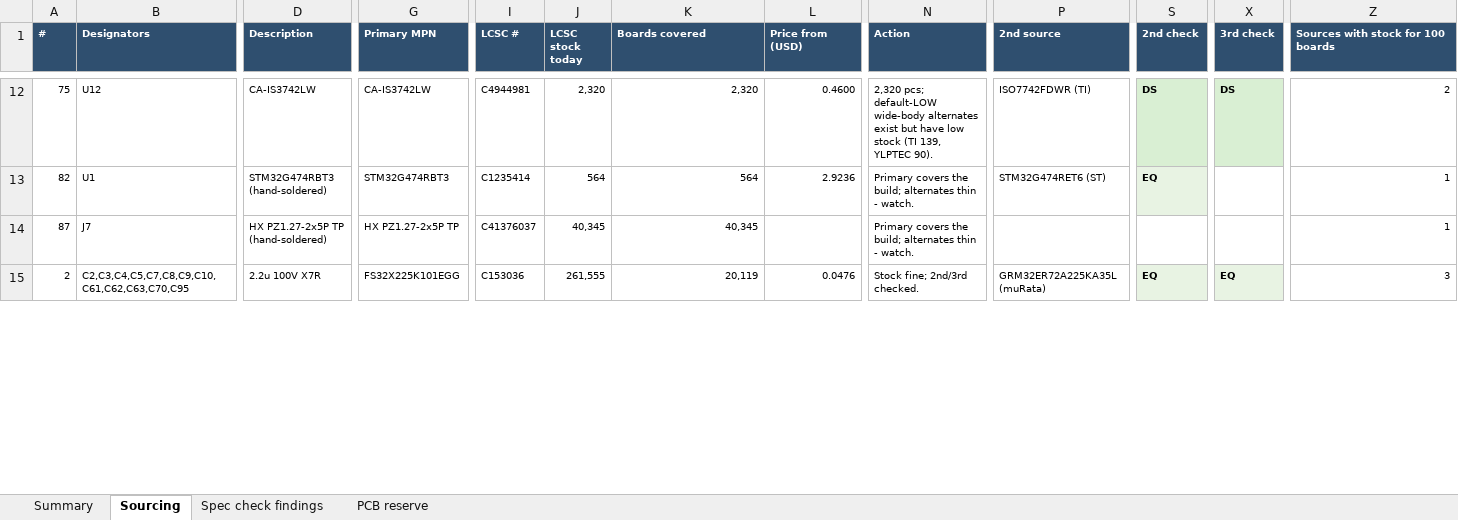
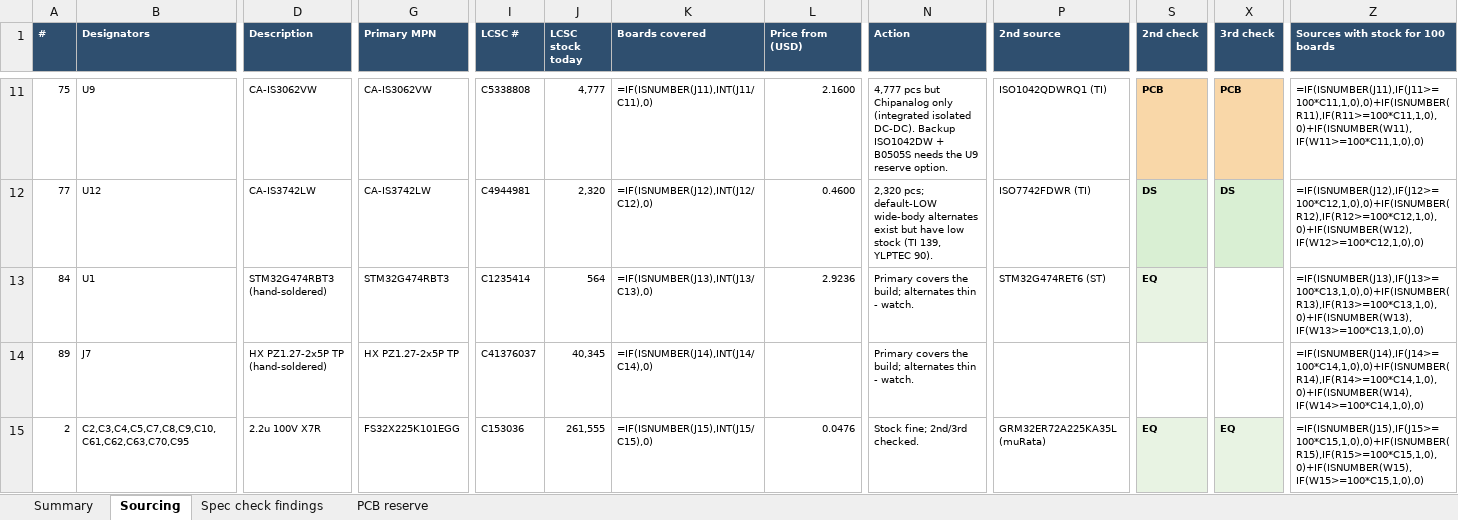
Before and after one commit to shousei01/dcdc_converter, an Excel workbook: 01_hardware/bom/BOM_sourcing_revE.xlsx, sheet Sourcing, drawn as a sheet; only a part is shown, gaps mark what is left out; values as stored, in another font and other column widths than the file's, no borders; formulas without a stored value are shown as written; charts and pictures not drawn; addresses are those after the commit; rows hold the shown columns only; the diff covers the shown part only; the diff names each change by its address in the sheet, - before the commit and + after, or states it on an @@ line.

```diff
--- a/01_hardware/bom/BOM_sourcing_revE.xlsx (sheet Sourcing)
+++ b/01_hardware/bom/BOM_sourcing_revE.xlsx (sheet Sourcing)
-B11 (Designators): U12
+B11 (Designators): U9
-D11 (Description): CA-IS3742LW
+D11 (Description): CA-IS3062VW
-G11 (Primary MPN): CA-IS3742LW
+G11 (Primary MPN): CA-IS3062VW
-I11 (LCSC #): C4944981
+I11 (LCSC #): C5338808
-J11 (LCSC stock today): 2,320
+J11 (LCSC stock today): 4,777
-K11 (Boards covered): 2,320
+K11 (Boards covered): =IF(ISNUMBER(J11),INT(J11/C11),0)
-L11 (Price from (USD)): 0.4600
+L11 (Price from (USD)): 2.1600
-N11 (Action): 2,320 pcs; default-LOW wide-body alternates exist but have low stock (TI 139, YLPTEC 90).
+N11 (Action): 4,777 pcs but Chipanalog only (integrated isolated DC-DC). Backup ISO1042DW + B0505S needs the U9 reserve option.
-P11 (2nd source): ISO7742FDWR (TI)
+P11 (2nd source): ISO1042QDWRQ1 (TI)
-S11 (2nd check): DS
+S11 (2nd check): PCB
-S11 fill: #D9EFD3
+S11 fill: #F9D7A8
-X11 (3rd check): DS
+X11 (3rd check): PCB
-X11 fill: #D9EFD3
+X11 fill: #F9D7A8
-Z11: 2
+Z11: =IF(ISNUMBER(J11),IF(J11>=100*C11,1,0),0)+IF(ISNUMBER(R11),IF(R11>=100*C11,1,0),0)+IF(ISNUMBER(W11),IF(W11>=100*C11,1,0),0)
+row 12: 77 | U12 | CA-IS3742LW | CA-IS3742LW | C4944981 | 2,320 | =IF(ISNUMBER(J12),INT(J12/C12),0) | 0.4600 | 2,320 pcs; default-LOW wide-body alternates exist but have low stock (TI 139, YLPTEC 90). | ISO7742FDWR (TI) | DS | DS | =IF(ISNUMBER(J12),IF(J12>=100*C12,1,0),0)+IF(ISNUMBER(R12),IF(R12>=100*C12,1,0),0)+IF(ISNUMBER(W12),IF(W12>=100*C12,1,0),0)
-A13 (#): 82
+A13 (#): 84
-K13 (Boards covered): 564
+K13 (Boards covered): =IF(ISNUMBER(J13),INT(J13/C13),0)
-Z13: 1
+Z13: =IF(ISNUMBER(J13),IF(J13>=100*C13,1,0),0)+IF(ISNUMBER(R13),IF(R13>=100*C13,1,0),0)+IF(ISNUMBER(W13),IF(W13>=100*C13,1,0),0)
-A14 (#): 87
+A14 (#): 89
-K14 (Boards covered): 40,345
+K14 (Boards covered): =IF(ISNUMBER(J14),INT(J14/C14),0)
-Z14: 1
+Z14: =IF(ISNUMBER(J14),IF(J14>=100*C14,1,0),0)+IF(ISNUMBER(R14),IF(R14>=100*C14,1,0),0)+IF(ISNUMBER(W14),IF(W14>=100*C14,1,0),0)
-K15 (Boards covered): 20,119
+K15 (Boards covered): =IF(ISNUMBER(J15),INT(J15/C15),0)
-Z15: 3
+Z15: =IF(ISNUMBER(J15),IF(J15>=100*C15,1,0),0)+IF(ISNUMBER(R15),IF(R15>=100*C15,1,0),0)+IF(ISNUMBER(W15),IF(W15>=100*C15,1,0),0)
```
Also changed, not shown: 6 added rows, 5 removed rows, 481 edited cells and cell formats elsewhere in this sheet, sheet Summary, charts or pictures, 39 other files.
